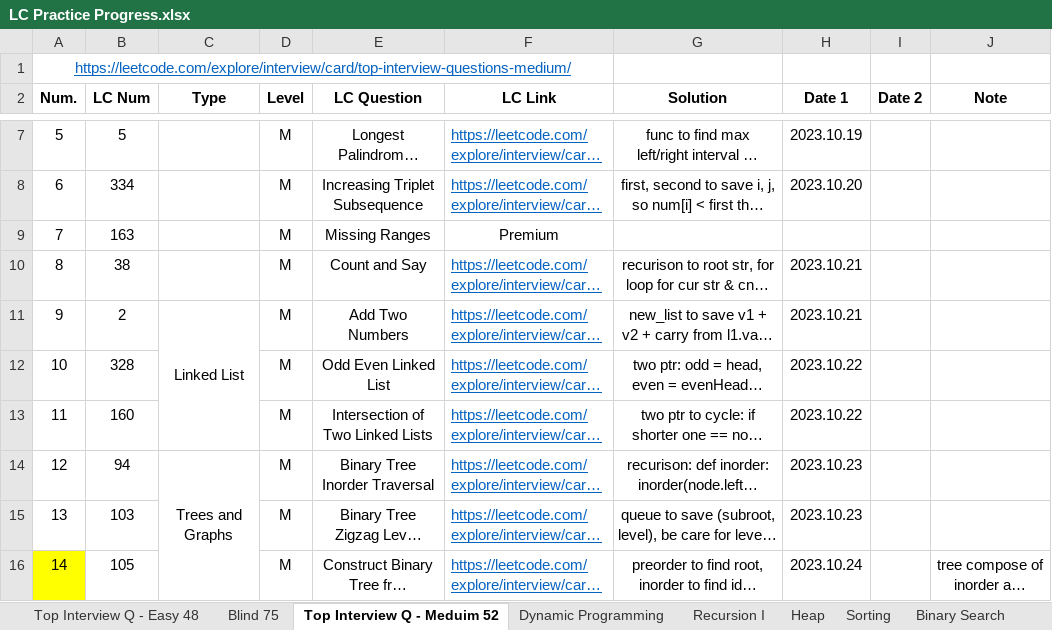
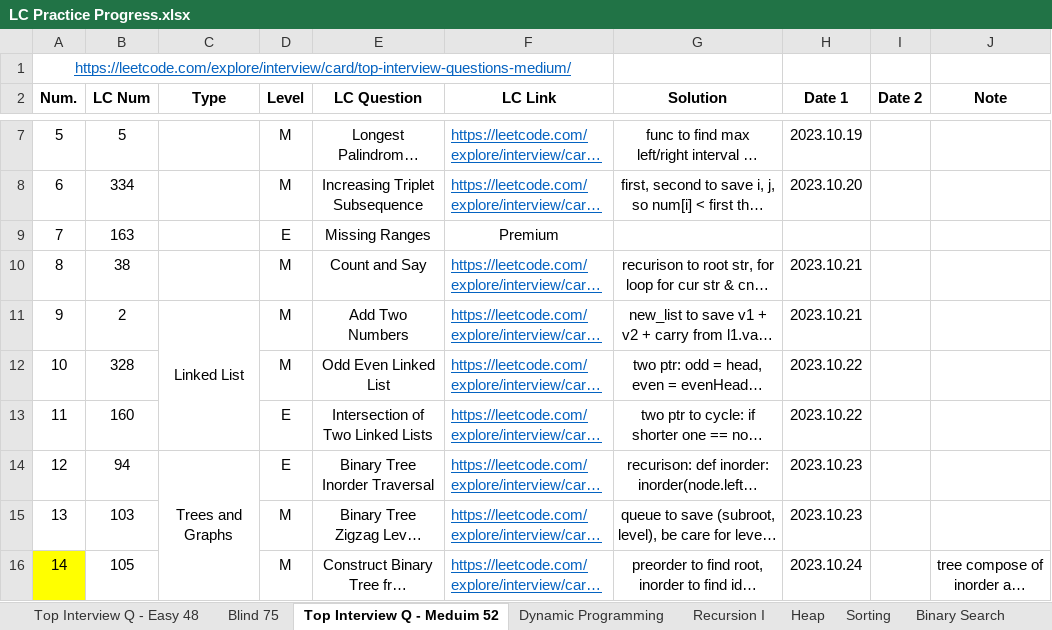
Before and after one commit to Ylieo816/Learning-Leetcode, an Excel workbook: LC Practice Progress.xlsx, sheet Top Interview Q - Meduim 52, drawn as a sheet; only a part is shown, gaps mark what is left out; long unchanged cells end in …; values as stored, in another font and other column widths than the file's, no borders; the diff covers the shown part only; the diff names each change by its address in the sheet, - before the commit and + after, or states it on an @@ line.

Commit message:
[20231025] Leetcode - Top-Interview-Medium 52 (16-18)

```diff
--- a/LC Practice Progress.xlsx (sheet Top Interview Q - Meduim 52)
+++ b/LC Practice Progress.xlsx (sheet Top Interview Q - Meduim 52)
-D9 (Level): M
+D9 (Level): E
-D13:D14 (Level): M
+D13:D14 (Level): E
```
Also changed, not shown: 8 edited cells elsewhere in this sheet, 3 other files.
